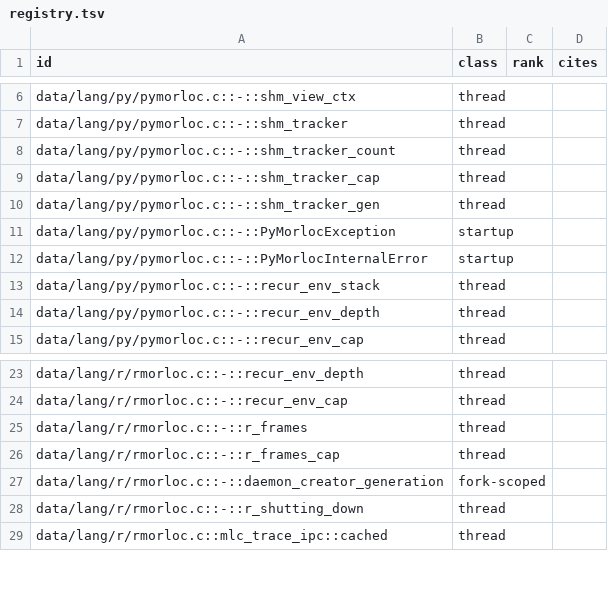
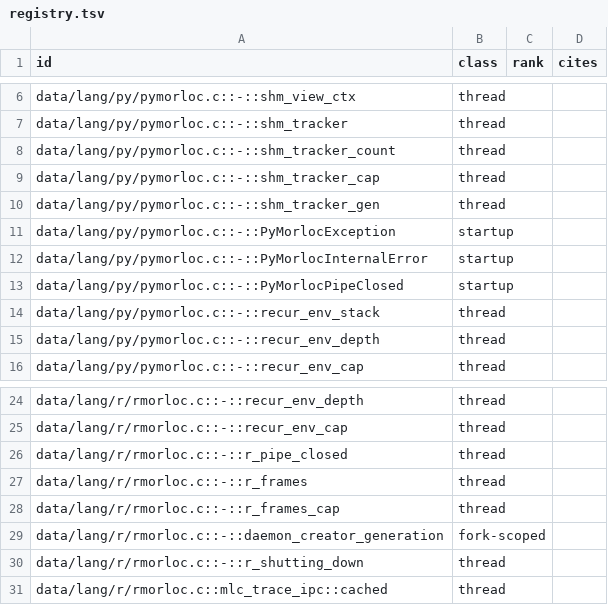
Before and after one commit to morloc-project/morloc, a TSV file: model/registry.tsv, drawn as a sheet; only a part is shown, gaps mark what is left out; the diff names each change by its address in the sheet, - before the commit and + after, or states it on an @@ line.

```diff
--- a/model/registry.tsv
+++ b/model/registry.tsv
+row 13: data/lang/py/pymorloc.c::-::PyMorlocPipeClosed | startup
+row 26: data/lang/r/rmorloc.c::-::r_pipe_closed | thread
```
Also changed, not shown: 30 other files.
